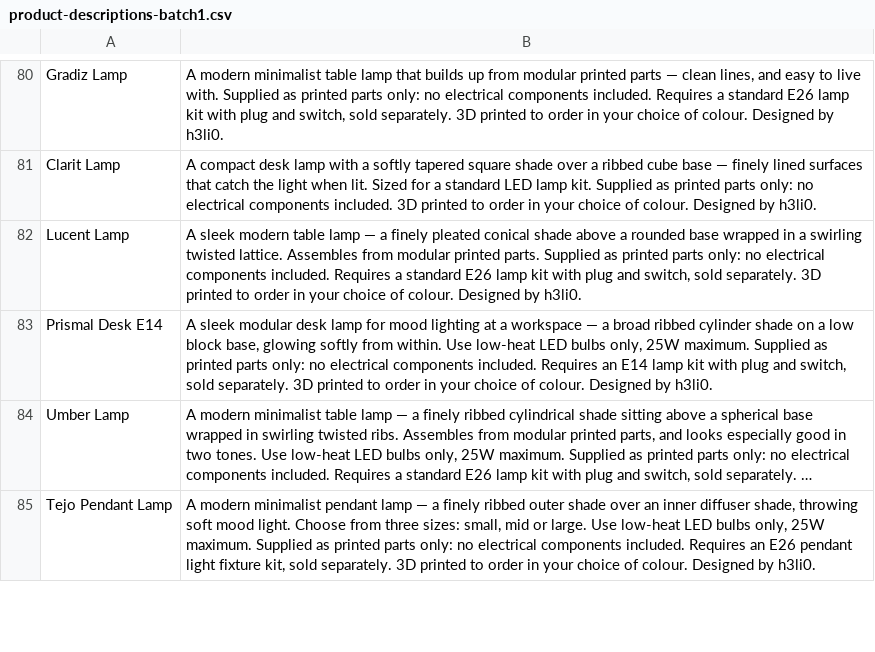
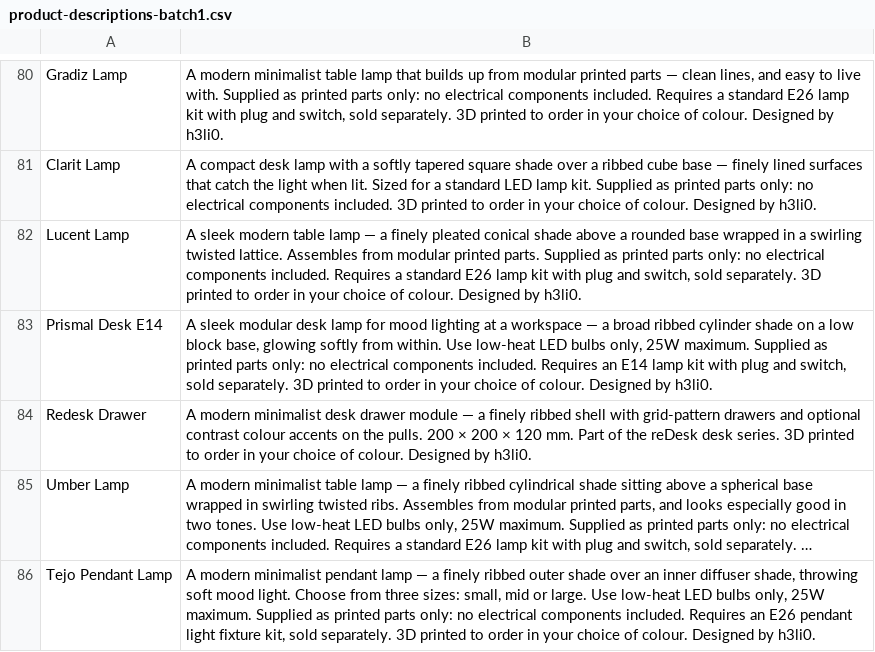
Before and after one commit to bradleycorner/CornerCAD, a CSV file: content/product-descriptions-batch1.csv, drawn as a sheet; only a part is shown, gaps mark what is left out; long unchanged cells end in …; the diff names each change by its address in the sheet, - before the commit and + after, or states it on an @@ line.

```diff
--- a/content/product-descriptions-batch1.csv
+++ b/content/product-descriptions-batch1.csv
+row 84: Redesk Drawer | A modern minimalist desk drawer module — a finely ribbed shell with grid-pattern drawers and optional contrast colour accents on the pulls. 200 × 200 × 120 mm. Part of the reDesk desk series. 3D printed to order in your choice of colour. Designed by h3li0.
```
Also changed, not shown: 1 other file.
